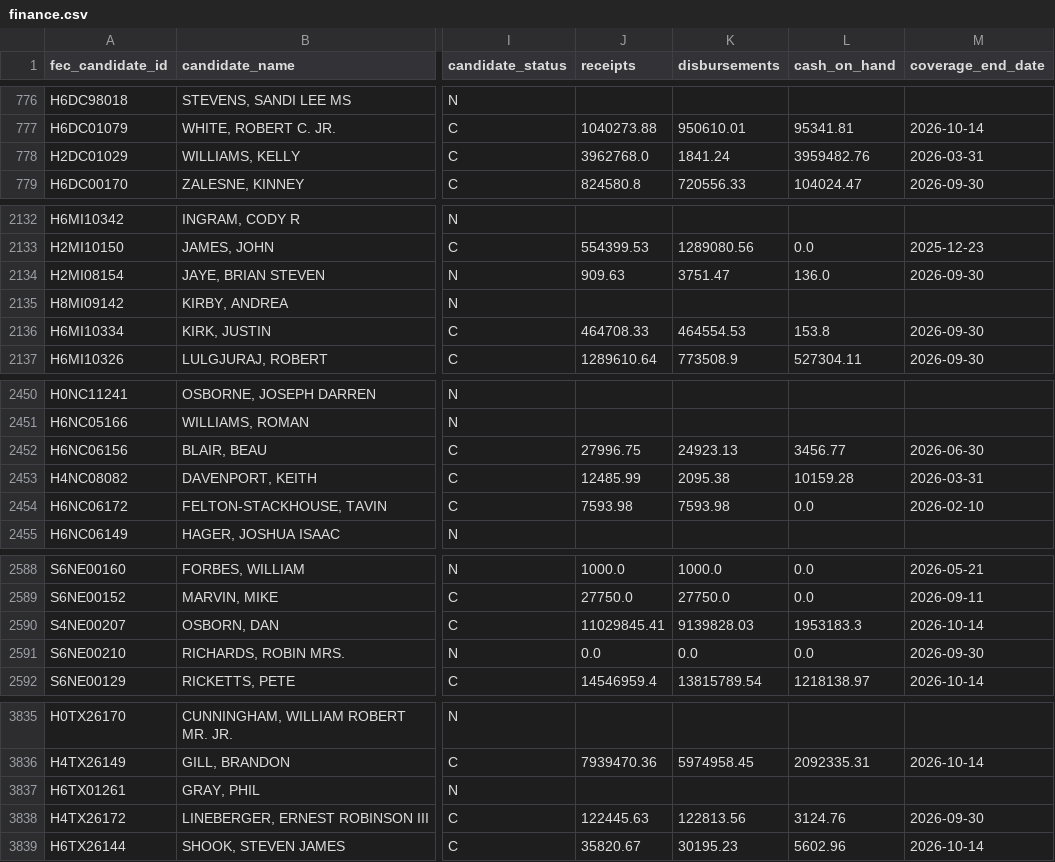
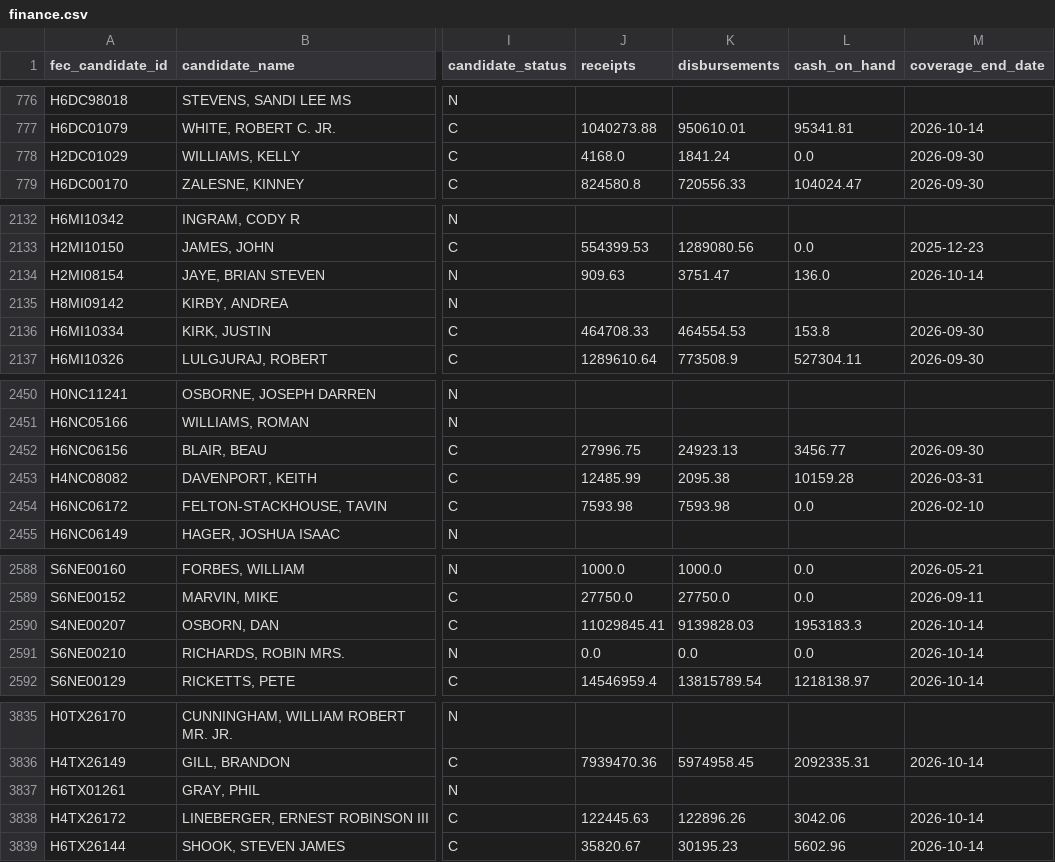
Before and after one commit to TMHSDigital/USA-Election-Tracker, a CSV file: fec/finance.csv, drawn as a sheet; only a part is shown, gaps mark what is left out; the diff names each change by its address in the sheet, - before the commit and + after, or states it on an @@ line.

```diff
--- a/fec/finance.csv
+++ b/fec/finance.csv
-J778 (receipts): 3962768.0
+J778 (receipts): 4168.0
-L778 (cash_on_hand): 3959482.76
+L778 (cash_on_hand): 0.0
-M778 (coverage_end_date): 2026-03-31
+M778 (coverage_end_date): 2026-09-30
-M2134 (coverage_end_date): 2026-09-30
+M2134 (coverage_end_date): 2026-10-14
-M2452 (coverage_end_date): 2026-06-30
+M2452 (coverage_end_date): 2026-09-30
-M2591 (coverage_end_date): 2026-09-30
+M2591 (coverage_end_date): 2026-10-14
-K3838 (disbursements): 122813.56
+K3838 (disbursements): 122896.26
-L3838 (cash_on_hand): 3124.76
+L3838 (cash_on_hand): 3042.06
-M3838 (coverage_end_date): 2026-09-30
+M3838 (coverage_end_date): 2026-10-14
```
Also changed, not shown: 8 other files.
